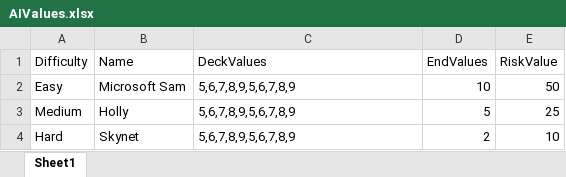
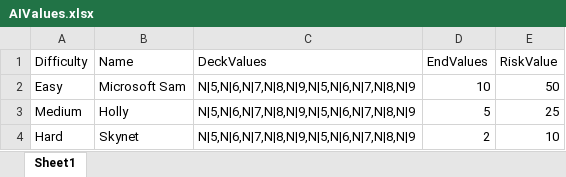
Before and after one commit to sKm-games/Pazaak, an Excel workbook: Assets/StreamingAssets/AIValues.xlsx, sheet Sheet1, drawn as a sheet; values as stored, in another font and other column widths than the file's, no borders; the diff names each change by its address in the sheet, - before the commit and + after, or states it on an @@ line.

```diff
--- a/Assets/StreamingAssets/AIValues.xlsx (sheet Sheet1)
+++ b/Assets/StreamingAssets/AIValues.xlsx (sheet Sheet1)
-C2:C4 (DeckValues): 5,6,7,8,9,5,6,7,8,9
+C2:C4 (DeckValues): N|5,N|6,N|7,N|8,N|9,N|5,N|6,N|7,N|8,N|9
```
Also changed, not shown: 41 other files.
